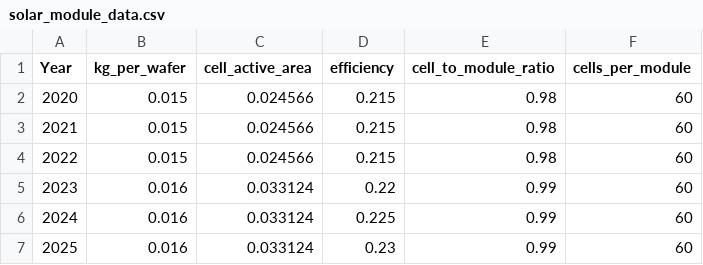
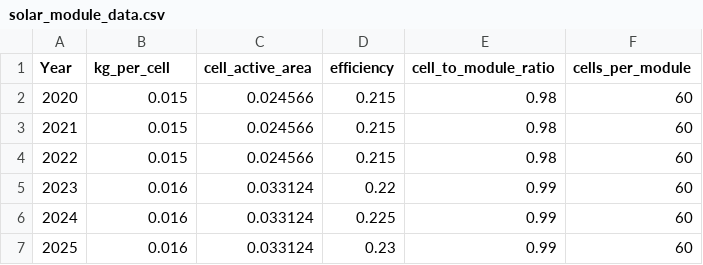
Before and after one commit to pleu/PVRecycling, a CSV file: data/solar_module_data.csv, drawn as a sheet.

Commit message:
solar_module_data.csv

```diff
--- a/data/solar_module_data.csv
+++ b/data/solar_module_data.csv
@@ -1,2 +1,2 @@
-Year,kg_per_wafer,cell_active_area,efficiency,cell_to_module_ratio,cells_per_module
+Year,kg_per_cell,cell_active_area,efficiency,cell_to_module_ratio,cells_per_module
 2020,0.015,0.024566,0.215,0.98,60
```
